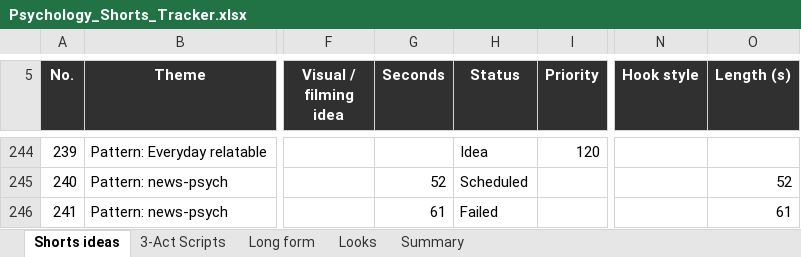
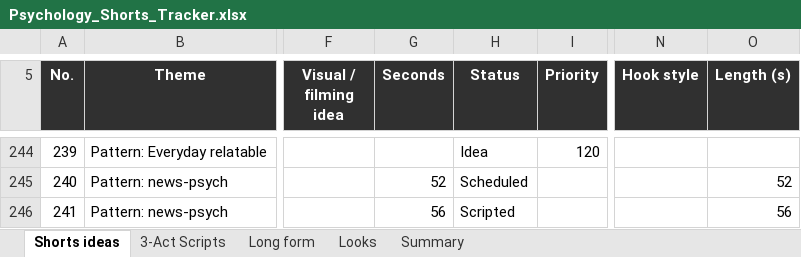
Before and after one commit to SamShark777/motion-as-code, an Excel workbook: shorts/Psychology_Shorts_Tracker.xlsx, sheet Shorts ideas, drawn as a sheet; only a part is shown, gaps mark what is left out; values as stored, in another font and other column widths than the file's, no borders; conditional formats and table styles not drawn; the diff names each change by its address in the sheet, - before the commit and + after, or states it on an @@ line.

```diff
--- a/shorts/Psychology_Shorts_Tracker.xlsx (sheet Shorts ideas)
+++ b/shorts/Psychology_Shorts_Tracker.xlsx (sheet Shorts ideas)
-G246 (Seconds): 61
+G246 (Seconds): 56
-H246 (Status): Failed
+H246 (Status): Scripted
-O246 (Length (s)): 61
+O246 (Length (s)): 56
```
Also changed, not shown: 2 other files.
